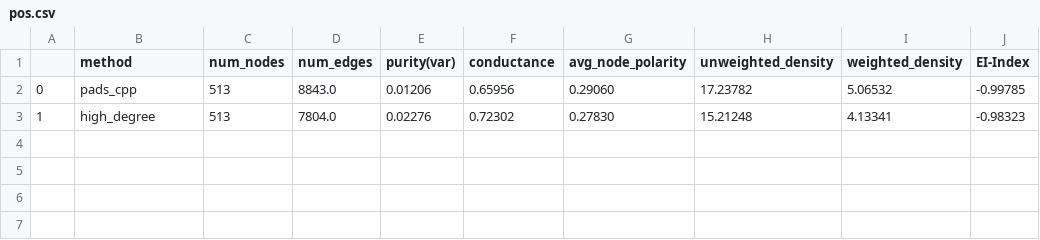
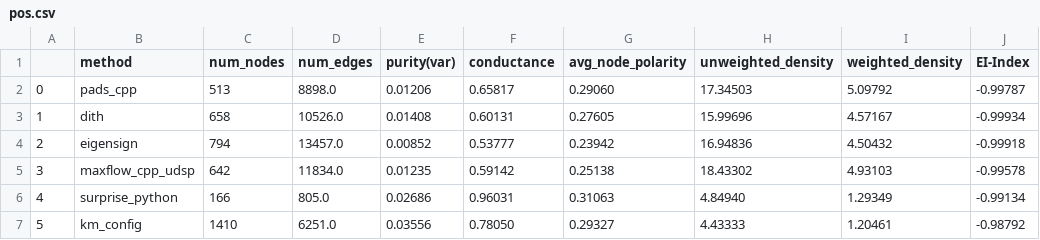
Before and after one commit to zxj0302/PADS, a CSV file: output/results-theta=0.3/Partisanship/pos.csv, drawn as a sheet.

```diff
--- a/output/results-theta=0.3/Partisanship/pos.csv
+++ b/output/results-theta=0.3/Partisanship/pos.csv
@@ -1,3 +1,7 @@
 ,method,num_nodes,num_edges,purity(var),conductance,avg_node_polarity,unweighted_density,weighted_density,EI-Index
-0,pads_cpp,513,8843.0,0.01206,0.65956,0.29060,17.23782,5.06532,-0.99785
-1,high_degree,513,7804.0,0.02276,0.72302,0.27830,15.21248,4.13341,-0.98323
+0,pads_cpp,513,8898.0,0.01206,0.65817,0.29060,17.34503,5.09792,-0.99787
+1,dith,658,10526.0,0.01408,0.60131,0.27605,15.99696,4.57167,-0.99934
+2,eigensign,794,13457.0,0.00852,0.53777,0.23942,16.94836,4.50432,-0.99918
+3,maxflow_cpp_udsp,642,11834.0,0.01235,0.59142,0.25138,18.43302,4.93103,-0.99578
+4,surprise_python,166,805.0,0.02686,0.96031,0.31063,4.84940,1.29349,-0.99134
+5,km_config,1410,6251.0,0.03556,0.78050,0.29327,4.43333,1.20461,-0.98792
```
Also changed, not shown: output/results-theta=0.3/Brexit/neg.csv, output/results-theta=0.3/Election/neg.csv, 34 other files.
